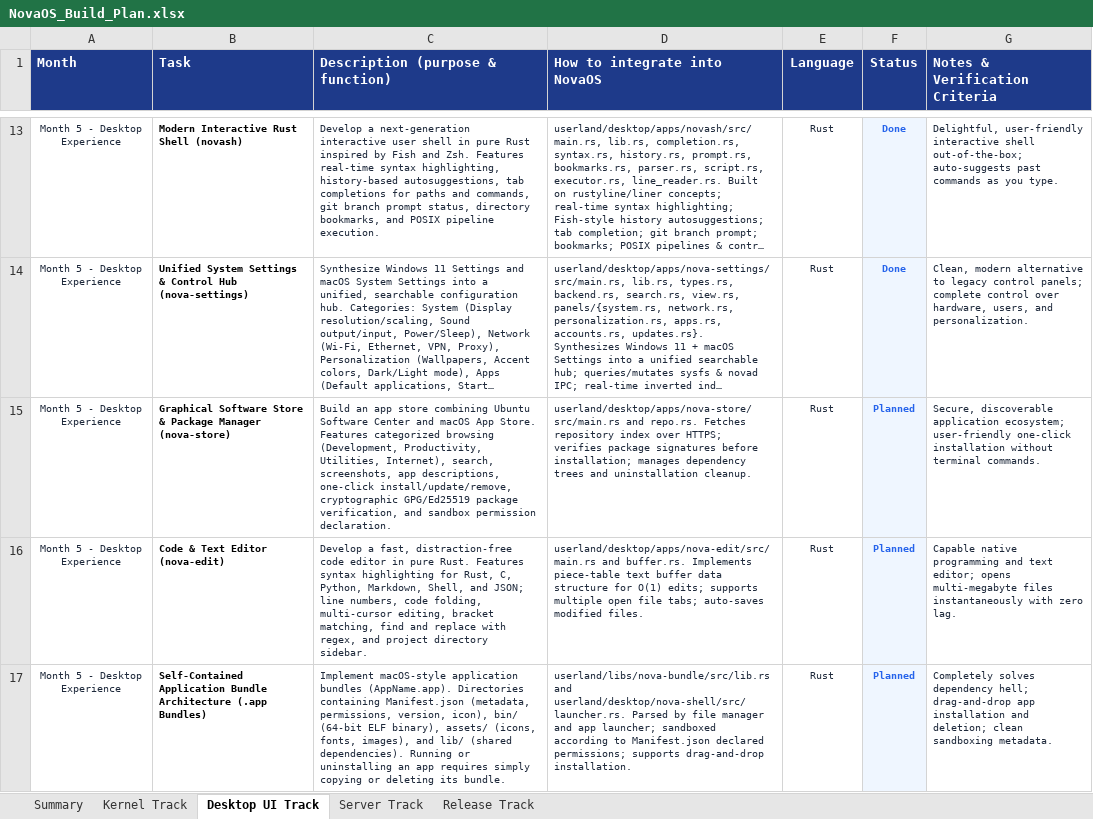
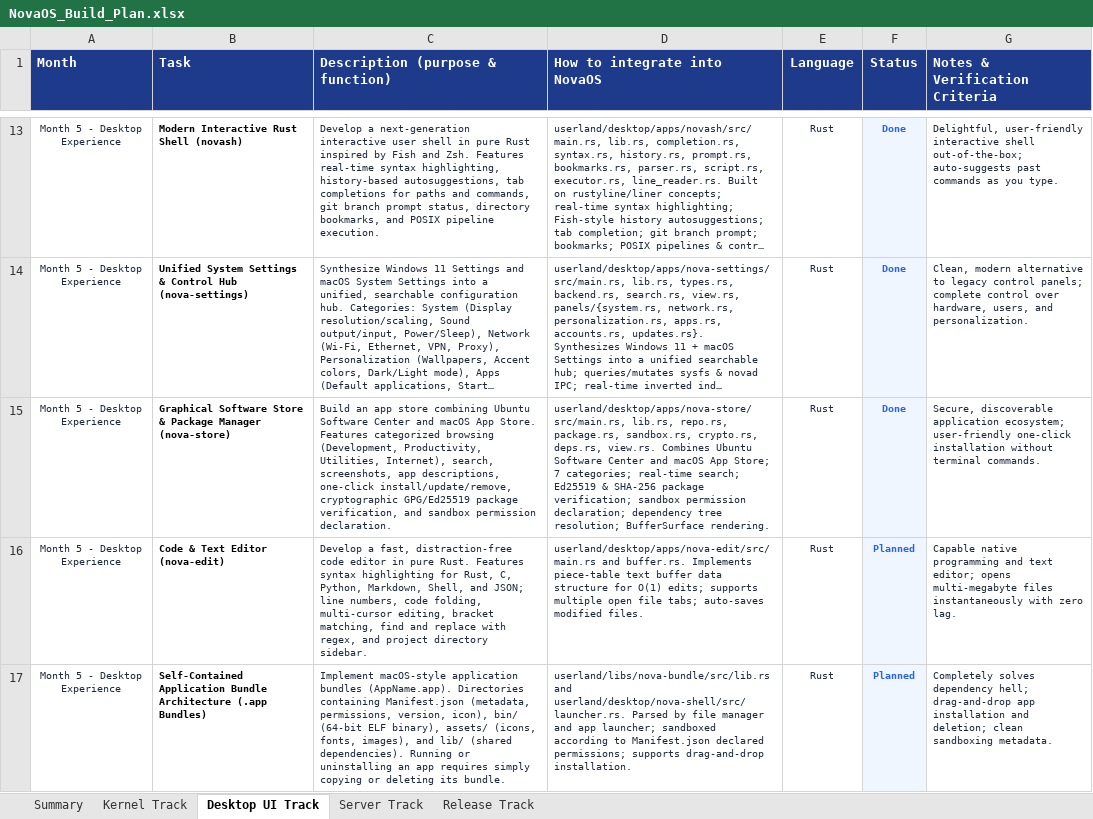
Before and after one commit to firoze-hossain/novaos, an Excel workbook: NovaOS_Build_Plan.xlsx, sheet Desktop UI Track, drawn as a sheet; only a part is shown, gaps mark what is left out; long unchanged cells end in …; values as stored, in another font and other column widths than the file's, no borders; the diff names each change by its address in the sheet, - before the commit and + after, or states it on an @@ line.

Commit message:
feat(store): implement Graphical Software Store & Package Manager (nova-store)

```diff
--- a/NovaOS_Build_Plan.xlsx (sheet Desktop UI Track)
+++ b/NovaOS_Build_Plan.xlsx (sheet Desktop UI Track)
-D15 (How to integrate into NovaOS): userland/desktop/apps/nova-store/src/main.rs and repo.rs. Fetches repository index over HTTPS; verifies package signatures before installation; manages dependency trees and uninstallation cleanup.
+D15 (How to integrate into NovaOS): userland/desktop/apps/nova-store/src/main.rs, lib.rs, repo.rs, package.rs, sandbox.rs, crypto.rs, deps.rs, view.rs. Combines Ubuntu Software Center and macOS App Store; 7 categories; real-time search; Ed25519 & SHA-256 package verification; sandbox permission declaration; dependency tree resolution; BufferSurface rendering.
-F15 (Status): Planned
+F15 (Status): Done
```
Also changed, not shown: 13 other files.
